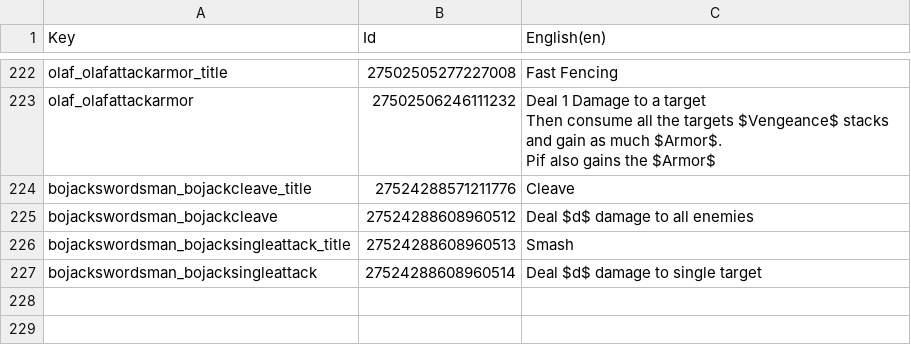
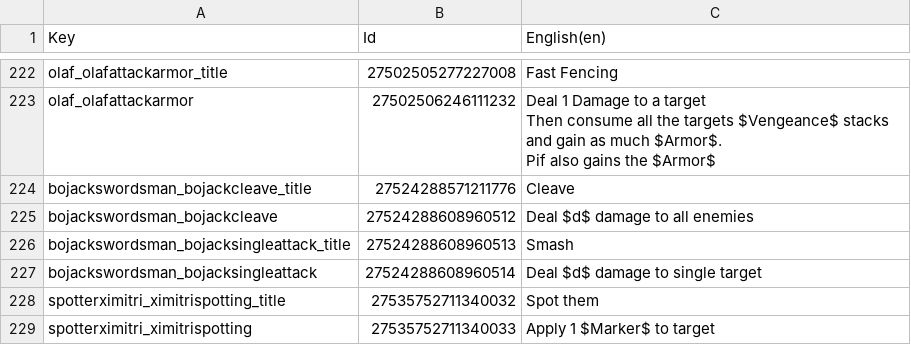
Before and after one commit to Toupak/Card-Roguelike, a CSV file: Assets/Localization/Spells.csv, drawn as a sheet; only a part is shown, gaps mark what is left out; the diff names each change by its address in the sheet, - before the commit and + after, or states it on an @@ line.

```diff
--- a/Assets/Localization/Spells.csv
+++ b/Assets/Localization/Spells.csv
+row 228: spotterximitri_ximitrispotting_title | 27535752711340032 | Spot them
+row 229: spotterximitri_ximitrispotting | 27535752711340033 | Apply 1 $Marker$ to target
```
Also changed, not shown: Assets/Localization/Passives.csv, Assets/Localization/Status.csv, 25 other files.
